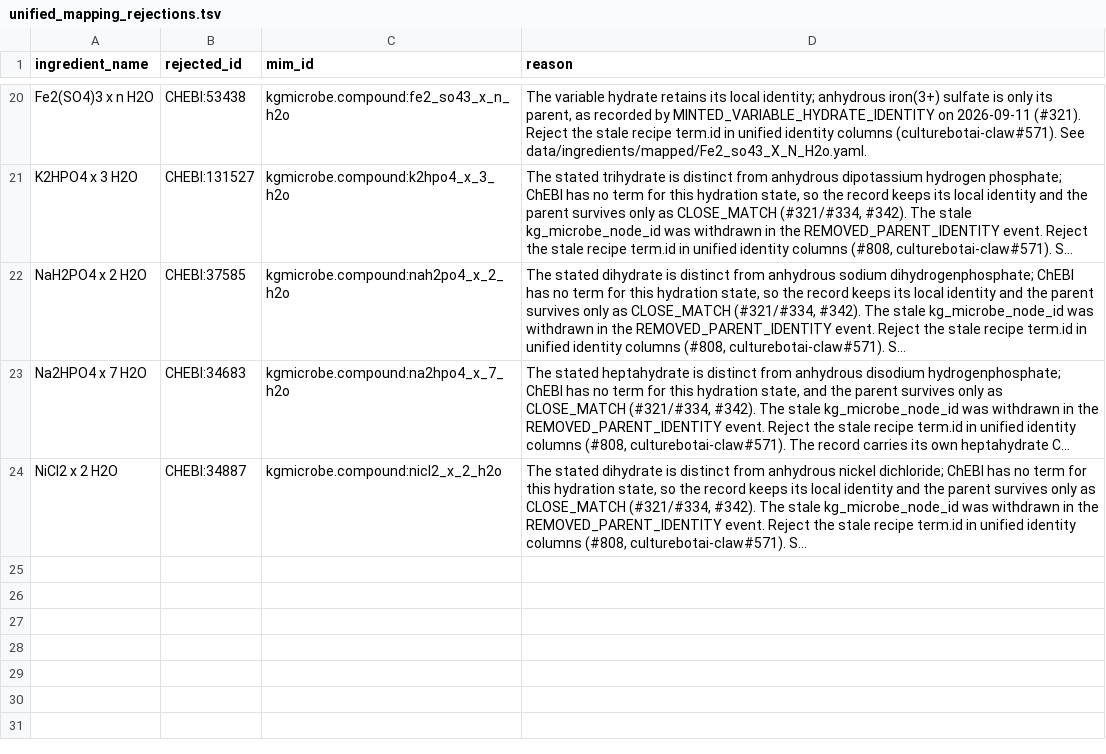
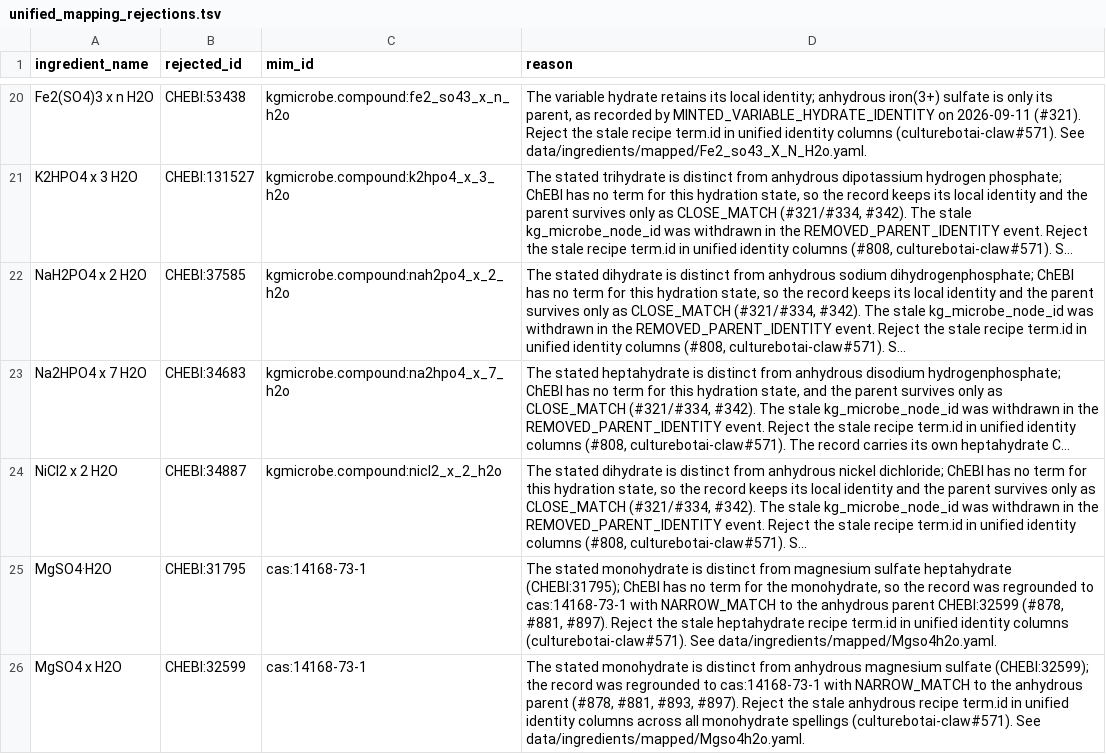
Before and after one commit to CultureBotAI/MediaIngredientMech, a TSV file: mappings/unified_mapping_rejections.tsv, drawn as a sheet; only a part is shown, gaps mark what is left out; long unchanged cells end in …; the diff names each change by its address in the sheet, - before the commit and + after, or states it on an @@ line.

Commit message:
Rebuild unified ingredient mapping after #881 and culturebotai-claw#605 (#894)
- Advance scripts/.vendored_canon_ref and .github/workflows/qc-evidence.yaml to culturebotai-claw 64a625a50c5e90121750b08538fb7413b074c5d2 (culturebotai-claw#605).
- Add rejection-ledger entries in mappings/unified_mapping_rejections.tsv for cas:14168-73-1 (MgSO4·H2O and MgSO4 x H2O) so stale CultureMech recipe term.ids CHEBI:31795 (heptahydrate) and CHEBI:32599 (anhydrous) do not leak into chebi_id and culturemech_term_id across the four MgSO4 monohydrate spellings (#878, #881, #893, #897, culturebotai-claw#571).
- Rebuild UNIFIED_INGREDIENT_MAPPING.tsv and stamp UNIFIED_INGREDIENT_MAPPING.provenance.json against CultureMech 0e409dd9 and MIM 3751d80f (4,168 rows, 209,252 occurrences).

```diff
--- a/mappings/unified_mapping_rejections.tsv
+++ b/mappings/unified_mapping_rejections.tsv
+row 25: MgSO4·H2O | CHEBI:31795 | cas:14168-73-1 | The stated monohydrate is distinct from magnesium sulfate heptahydrate (CHEBI:31795); ChEBI has no term for the monohydrate, so the record was regrounded to cas:14168-73-1 with NARROW_MATCH to the anhydrous parent CHEBI:32599 (#878, #881, #897). Reject the stale heptahydrate recipe term.id in unified identity columns (culturebotai-claw#571). See data/ingredients/mapped/Mgso4h2o.yaml.
+row 26: MgSO4 x H2O | CHEBI:32599 | cas:14168-73-1 | The stated monohydrate is distinct from anhydrous magnesium sulfate (CHEBI:32599); the record was regrounded to cas:14168-73-1 with NARROW_MATCH to the anhydrous parent (#878, #881, #893, #897). Reject the stale anhydrous recipe term.id in unified identity columns across all monohydrate spellings (culturebotai-claw#571). See data/ingredients/mapped/Mgso4h2o.yaml.
```
Also changed, not shown: 4 other files.
